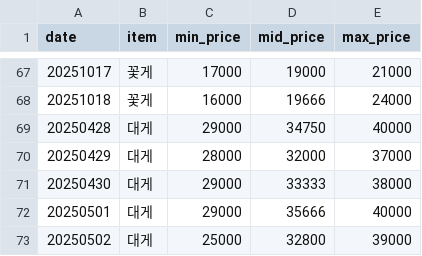
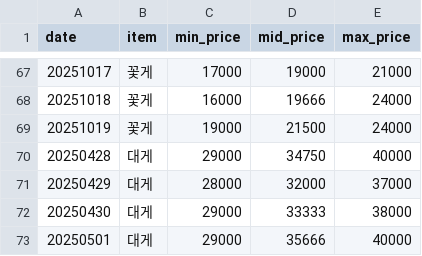
Before and after one commit to stmin2/crabprice, a CSV file: docs/crustacean_prices.csv, drawn as a sheet; only a part is shown, gaps mark what is left out; the shorter side is filled out with more unchanged rows.

```diff
--- a/docs/crustacean_prices.csv
+++ b/docs/crustacean_prices.csv
@@ -68,2 +68,3 @@ date,item,min_price,mid_price,max_price
 20251018,꽃게,16000,19666,24000
+20251019,꽃게,19000,21500,24000
 20250428,대게,29000,34750,40000
```
Also changed, not shown: crustacean_prices.csv, 4 other files.
